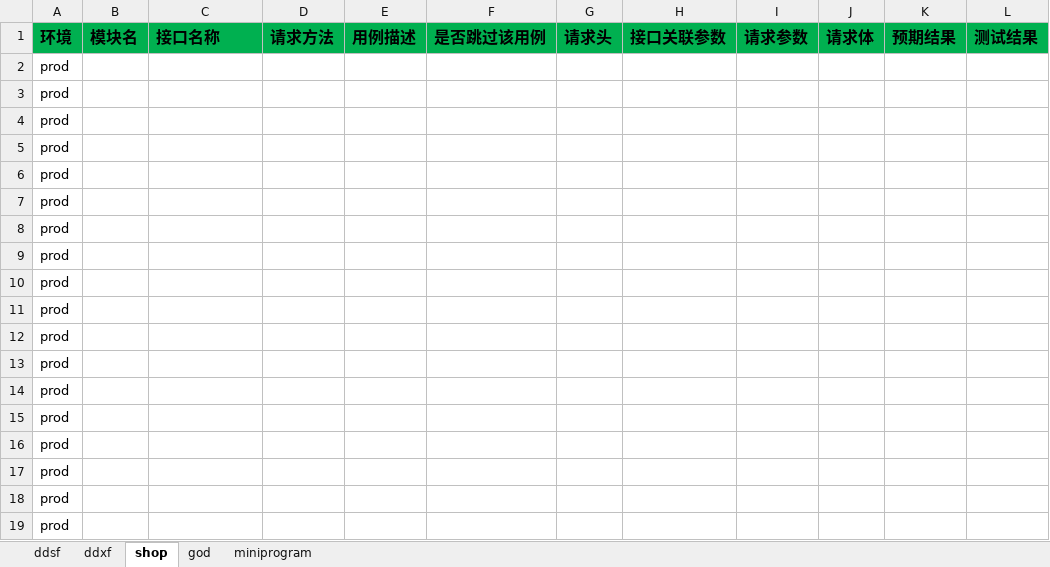
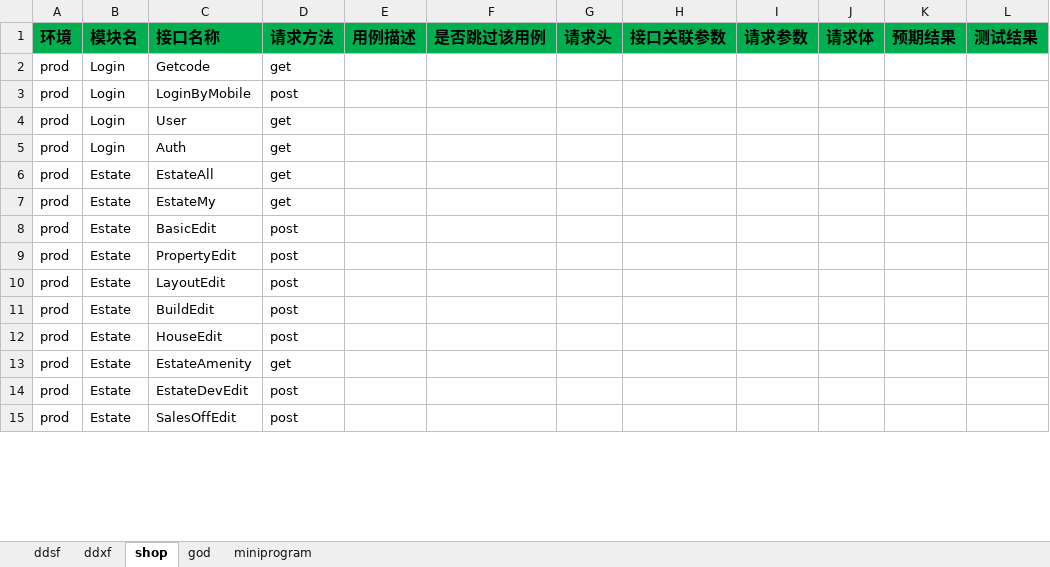
Before and after one commit to zhangdalao/Online-Inspection-New, an Excel workbook: data/FDD接口测试用例.xlsx, sheet shop, drawn as a sheet; only a part is shown; values as stored, in another font and other column widths than the file's, no borders; removed rows and columns are numbered as before the commit, all else as after; the diff covers the shown part only; the diff names each change by its address in the sheet, - before the commit and + after, or states it on an @@ line.

```diff
--- a/data/FDD接口测试用例.xlsx (sheet shop)
+++ b/data/FDD接口测试用例.xlsx (sheet shop)
-row 2: prod
-row 3: prod
-row 4: prod
-row 5: prod
-row 6: prod
-row 7: prod
-row 8: prod
-row 9: prod
-row 10: prod
-row 11: prod
-row 12: prod
-row 13: prod
-row 14: prod
-row 15: prod
-row 16: prod
-row 17: prod
-row 18: prod
-row 19: prod
+row 2: prod | Login | Getcode | get
+row 3: prod | Login | LoginByMobile | post
+row 4: prod | Login | User | get
+row 5: prod | Login | Auth | get
+row 6: prod | Estate | EstateAll | get
+row 7: prod | Estate | EstateMy | get
+row 8: prod | Estate | BasicEdit | post
+row 9: prod | Estate | PropertyEdit | post
+row 10: prod | Estate | LayoutEdit | post
+row 11: prod | Estate | BuildEdit | post
+row 12: prod | Estate | HouseEdit | post
+row 13: prod | Estate | EstateAmenity | get
+row 14: prod | Estate | EstateDevEdit | post
+row 15: prod | Estate | SalesOffEdit | post
```
Also changed, not shown: 23 added rows elsewhere in this sheet, sheet god, 26 other files.
